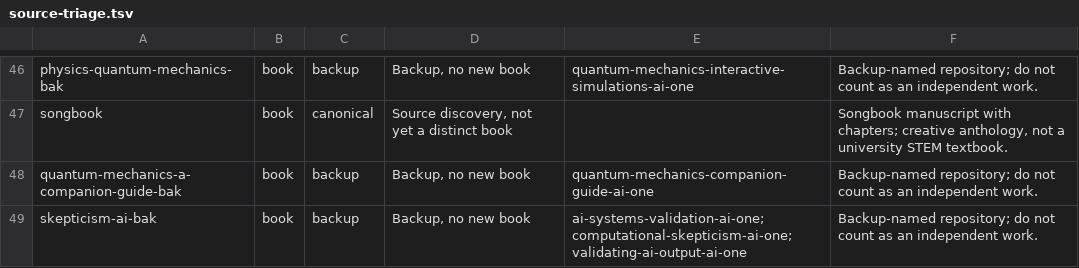
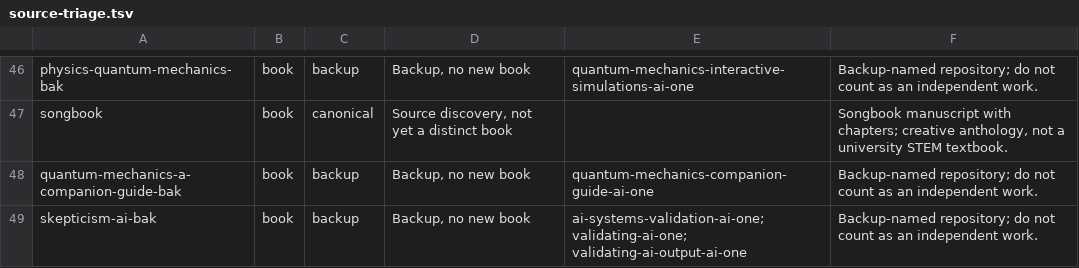
Before and after one commit to nikbearbrown/ai-plus-one-paper, a TSV file: book-queue/source-triage.tsv, drawn as a sheet; only a part is shown, gaps mark what is left out; the diff covers the shown part only.

```diff
--- a/book-queue/source-triage.tsv
+++ b/book-queue/source-triage.tsv
@@ -48,2 +48,2 @@ songbook	book	canonical	Source discovery, not yet a distinct book		Songbook manu
 quantum-mechanics-a-companion-guide-bak	book	backup	Backup, no new book	quantum-mechanics-companion-guide-ai-one	Backup-named repository; do not count as an independent work.
-skepticism-ai-bak	book	backup	Backup, no new book	ai-systems-validation-ai-one; computational-skepticism-ai-one; validating-ai-output-ai-one	Backup-named repository; do not count as an independent work.
+skepticism-ai-bak	book	backup	Backup, no new book	ai-systems-validation-ai-one; validating-ai-one; validating-ai-output-ai-one	Backup-named repository; do not count as an independent work.
```
Also changed, not shown: 6 edited cells elsewhere in this file, book-queue/queue.tsv, 2 other files.
